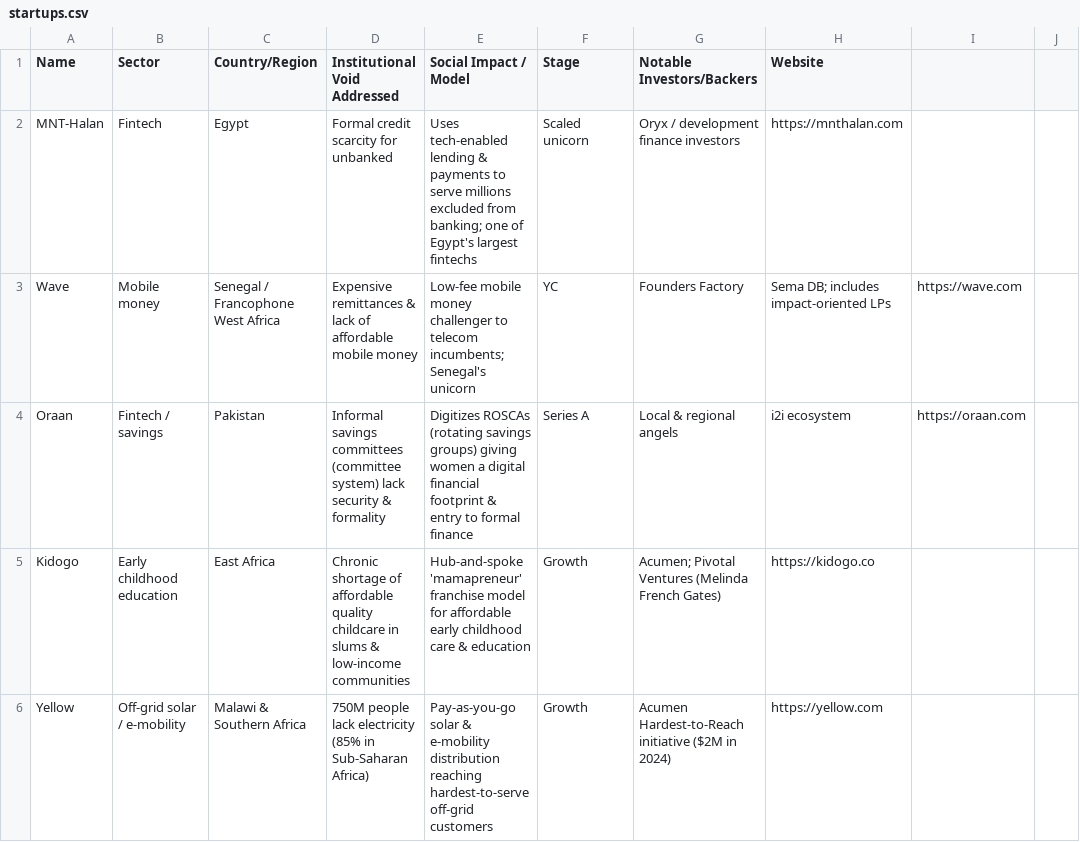
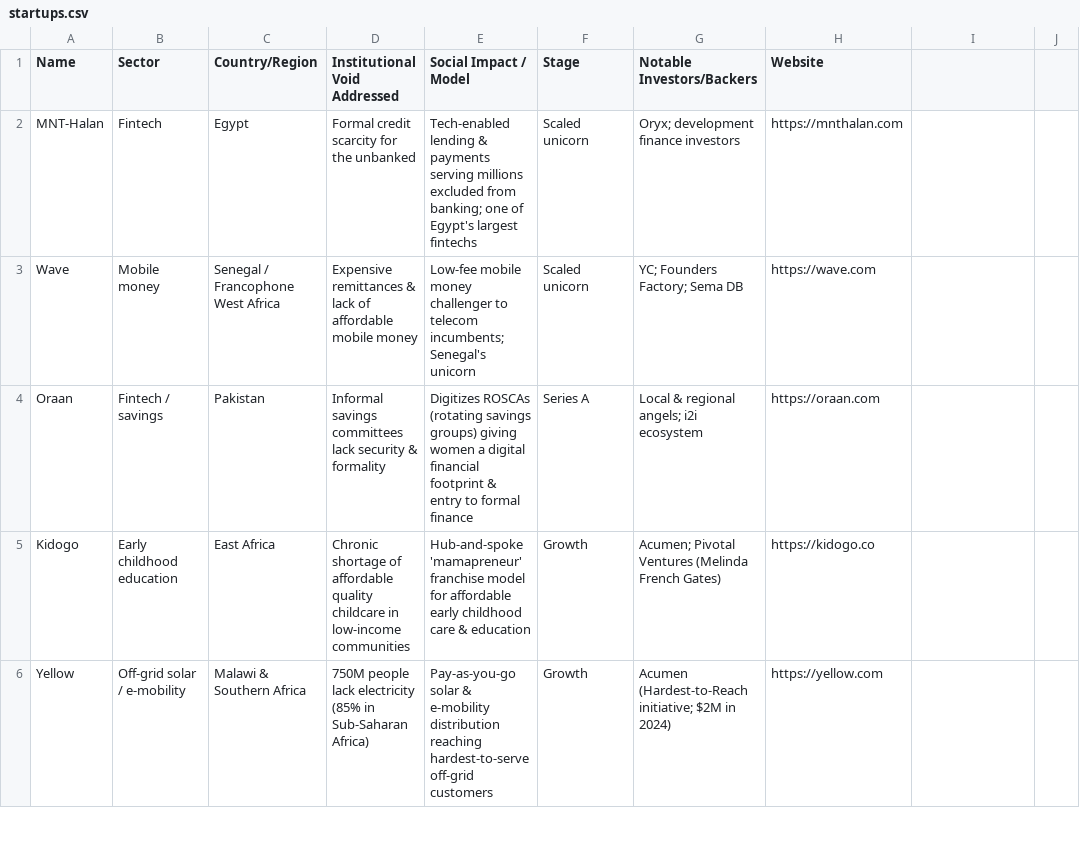
Before and after one commit to kadlekayi/angel-invest, a CSV file: startups.csv, drawn as a sheet; only a part is shown; the diff covers the shown part only; the diff names each change by its address in the sheet, - before the commit and + after, or states it on an @@ line.

Commit message:
Add web dashboard (fixes Netlify 404) + repair CSV data integrity
Web dashboard (web/):
- index.html: static single-page dashboard - searchable/filterable cards for startups & investors,
  institutional-void clusters view, SDG filter chips, stats header; dark theme, zero dependencies
- export_json.py: exports tracker.db to data.json for the browser
- data.json: full relational export (32 startups, 23 investors, 22 voids, 21 edges)

Data integrity repair:
- CSVs had unquoted commas causing column shifts (e.g., Acceso website='Acumen portfolio')
- Rebuilt startups.csv & investors.csv with proper quoting; renamed 'Ilara Health / similar healthtech'
  and 'Bboxx / off-grid solar cohort' to clean names; fixed build_db.py mapping keys
- Verified: zero malformed rows, zero bad website fields, 21 investment edges intact

Pipeline: CSVs -> build_db.py -> tracker.db -> export_json.py -> data.json -> index.html

```diff
--- a/startups.csv
+++ b/startups.csv
-D2 (Institutional Void Addressed): Formal credit scarcity for unbanked
+D2 (Institutional Void Addressed): Formal credit scarcity for the unbanked
-E2 (Social Impact / Model): Uses tech-enabled lending & payments to serve millions excluded…
+E2 (Social Impact / Model): Tech-enabled lending & payments serving millions excluded…
-G2 (Notable Investors/Backers): Oryx / development finance investors
+G2 (Notable Investors/Backers): Oryx; development finance investors
-F3 (Stage): YC
+F3 (Stage): Scaled unicorn
-G3 (Notable Investors/Backers): Founders Factory
+G3 (Notable Investors/Backers): YC; Founders Factory; Sema DB
-H3 (Website): Sema DB; includes impact-oriented LPs
+H3 (Website): https://wave.com
-I3: https://wave.com
+I3: (empty)
-D4 (Institutional Void Addressed): …savings committees (committee system) lack security…
+D4 (Institutional Void Addressed): …savings committees lack security…
-G4 (Notable Investors/Backers): Local & regional angels
+G4 (Notable Investors/Backers): Local & regional angels; i2i ecosystem
-H4 (Website): i2i ecosystem
+H4 (Website): https://oraan.com
-I4: https://oraan.com
+I4: (empty)
-D5 (Institutional Void Addressed): …childcare in slums & low-income communities
+D5 (Institutional Void Addressed): …childcare in low-income communities
-G6 (Notable Investors/Backers): Acumen Hardest-to-Reach initiative ($2M in 2024)
+G6 (Notable Investors/Backers): Acumen (Hardest-to-Reach initiative; $2M in 2024)
```
Also changed, not shown: 1 added row, 1 removed row and 54 edited cells elsewhere in this file, investors.csv, 5 other files.
